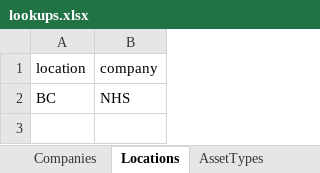
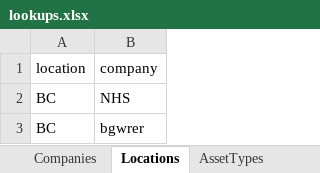
Before and after one commit to JustinRaoECCC/nhs-infrastructure-map-electron, an Excel workbook: data/lookups.xlsx, sheet Locations, drawn as a sheet; values as stored, in another font and other column widths than the file's, no borders; the diff names each change by its address in the sheet, - before the commit and + after, or states it on an @@ line.

```diff
--- a/data/lookups.xlsx (sheet Locations)
+++ b/data/lookups.xlsx (sheet Locations)
+row 3: BC | bgwrer
```
Also changed, not shown: sheet Companies, 3 other files.
